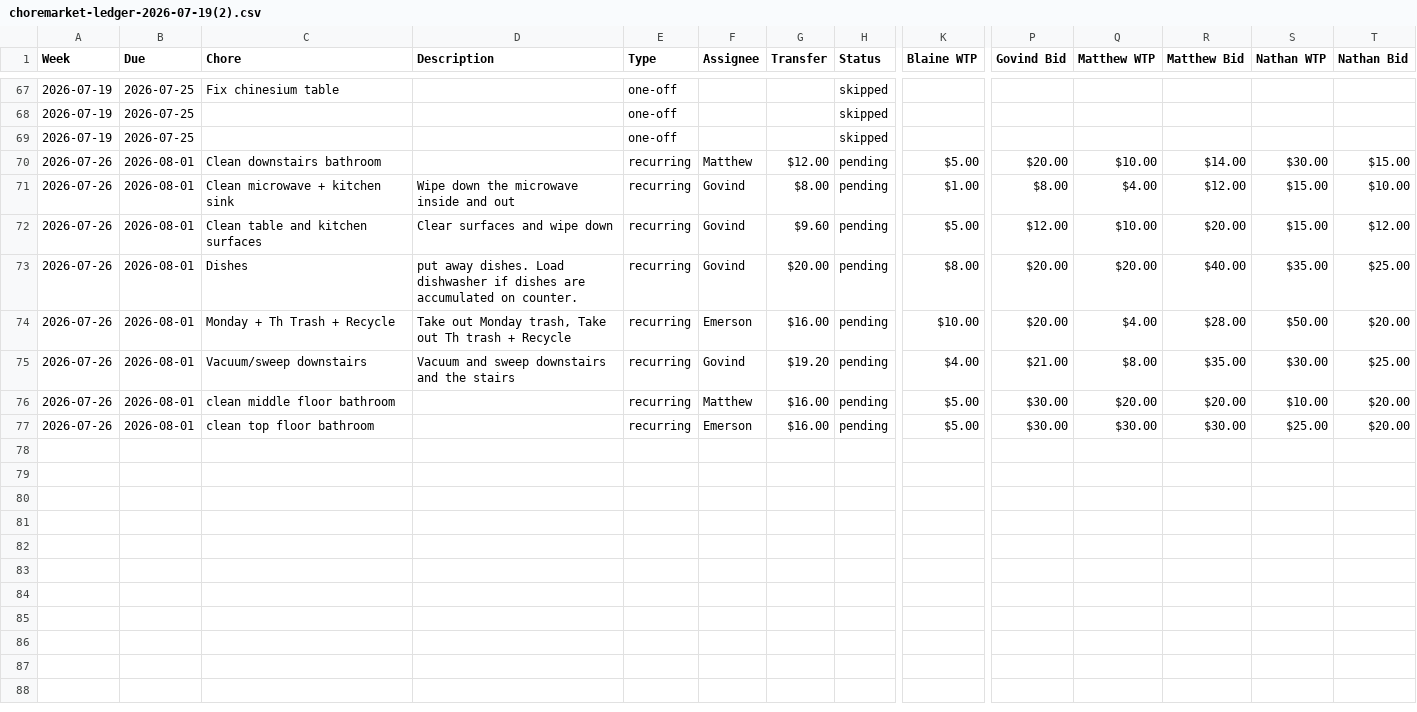
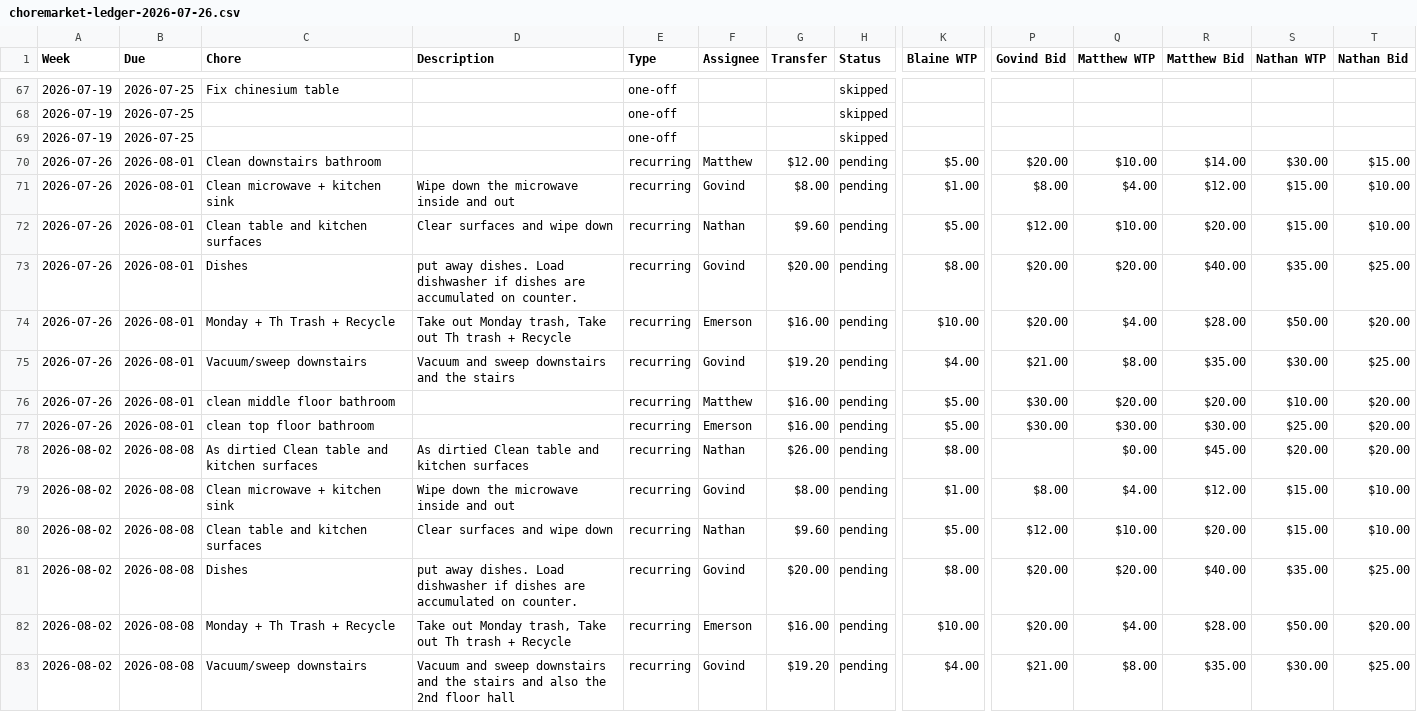
Before and after one commit to pimpale/choremarket, a CSV file: references/choremarket-ledger-2026-07-26.csv (was choremarket-ledger-2026-07-19(2).csv), drawn as a sheet; only a part is shown, gaps mark what is left out; rows hold the shown columns only; the diff names each change by its address in the sheet, - before the commit and + after, or states it on an @@ line.

```diff
--- a/choremarket-ledger-2026-07-19(2).csv
+++ b/references/choremarket-ledger-2026-07-26.csv
-F72 (Assignee): Govind
+F72 (Assignee): Nathan
-T72 (Nathan Bid): $12.00
+T72 (Nathan Bid): $10.00
+row 78: 2026-08-02 | 2026-08-08 | As dirtied Clean table and kitchen surfaces | As dirtied Clean table and kitchen surfaces | recurring | Nathan | $26.00 | pending | $8.00 |  | $0.00 | $45.00 | $20.00 | $20.00
+row 79: 2026-08-02 | 2026-08-08 | Clean microwave + kitchen sink | Wipe down the microwave inside and out | recurring | Govind | $8.00 | pending | $1.00 | $8.00 | $4.00 | $12.00 | $15.00 | $10.00
+row 80: 2026-08-02 | 2026-08-08 | Clean table and kitchen surfaces | Clear surfaces and wipe down | recurring | Nathan | $9.60 | pending | $5.00 | $12.00 | $10.00 | $20.00 | $15.00 | $10.00
+row 81: 2026-08-02 | 2026-08-08 | Dishes | put away dishes. Load dishwasher if dishes are accumulated on counter. | recurring | Govind | $20.00 | pending | $8.00 | $20.00 | $20.00 | $40.00 | $35.00 | $25.00
+row 82: 2026-08-02 | 2026-08-08 | Monday + Th Trash + Recycle | Take out Monday trash, Take out Th trash + Recycle | recurring | Emerson | $16.00 | pending | $10.00 | $20.00 | $4.00 | $28.00 | $50.00 | $20.00
+row 83: 2026-08-02 | 2026-08-08 | Vacuum/sweep downstairs | Vacuum and sweep downstairs and the stairs and also the 2nd floor hall | recurring | Govind | $19.20 | pending | $4.00 | $21.00 | $8.00 | $35.00 | $30.00 | $25.00
```
Also changed, not shown: 1 other file.
